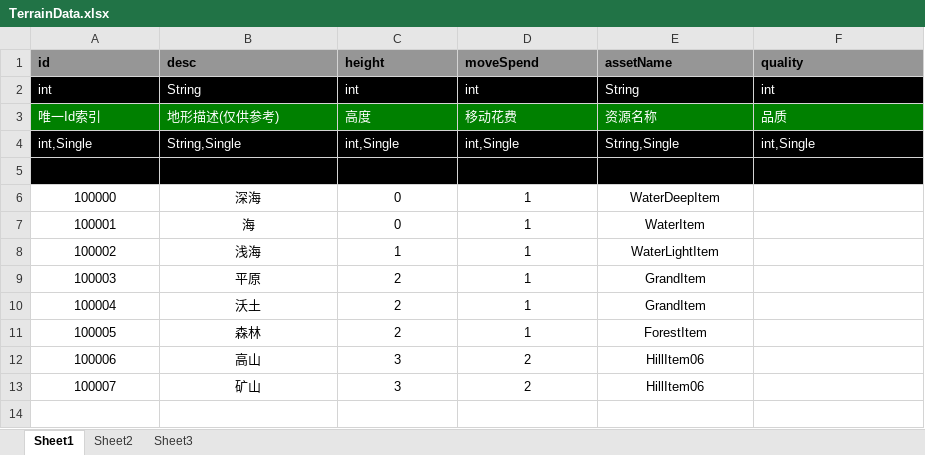
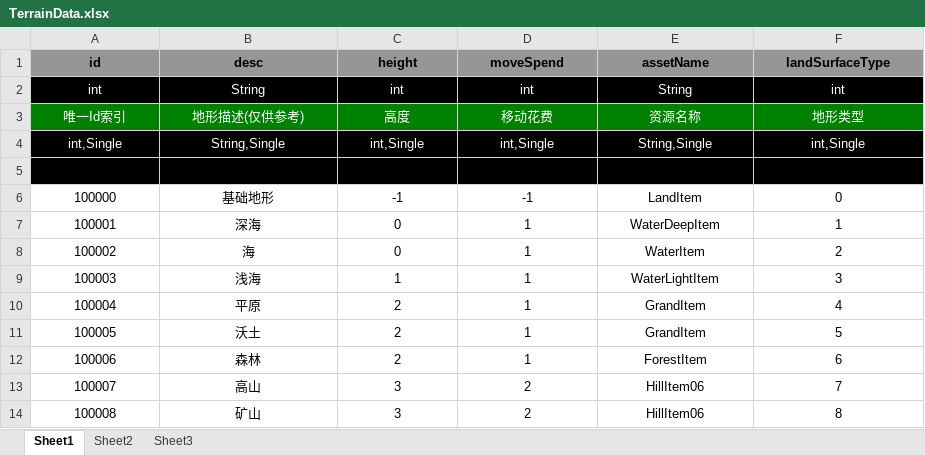
Before and after one commit to hu-bingbing/TestPolyDemo, an Excel workbook: aboutData/TerrainData.xlsx, sheet Sheet1, drawn as a sheet; values as stored, in another font and other column widths than the file's, no borders; addresses are those after the commit; the diff names each change by its address in the sheet, - before the commit and + after, or states it on an @@ line.

```diff
--- a/aboutData/TerrainData.xlsx (sheet Sheet1)
+++ b/aboutData/TerrainData.xlsx (sheet Sheet1)
-A1:F4 alignment: left
+A1:F4 alignment: center
-F1: quality
+F1: landSurfaceType
-F3 (landSurfaceType): 品质
+F3 (landSurfaceType): 地形类型
+row 6: 100000 | 基础地形 | -1 | -1 | LandItem | 0
@@ column A (id) renumbered from row 7 down @@
-F7 (landSurfaceType): (empty)
+F7 (landSurfaceType): 1
-F8 (landSurfaceType): (empty)
+F8 (landSurfaceType): 2
-F9 (landSurfaceType): (empty)
+F9 (landSurfaceType): 3
-F10 (landSurfaceType): (empty)
+F10 (landSurfaceType): 4
-F11 (landSurfaceType): (empty)
+F11 (landSurfaceType): 5
-F12 (landSurfaceType): (empty)
+F12 (landSurfaceType): 6
-F13 (landSurfaceType): (empty)
+F13 (landSurfaceType): 7
-F14 (landSurfaceType): (empty)
+F14 (landSurfaceType): 8
```
Also changed, not shown: 7 other files.
